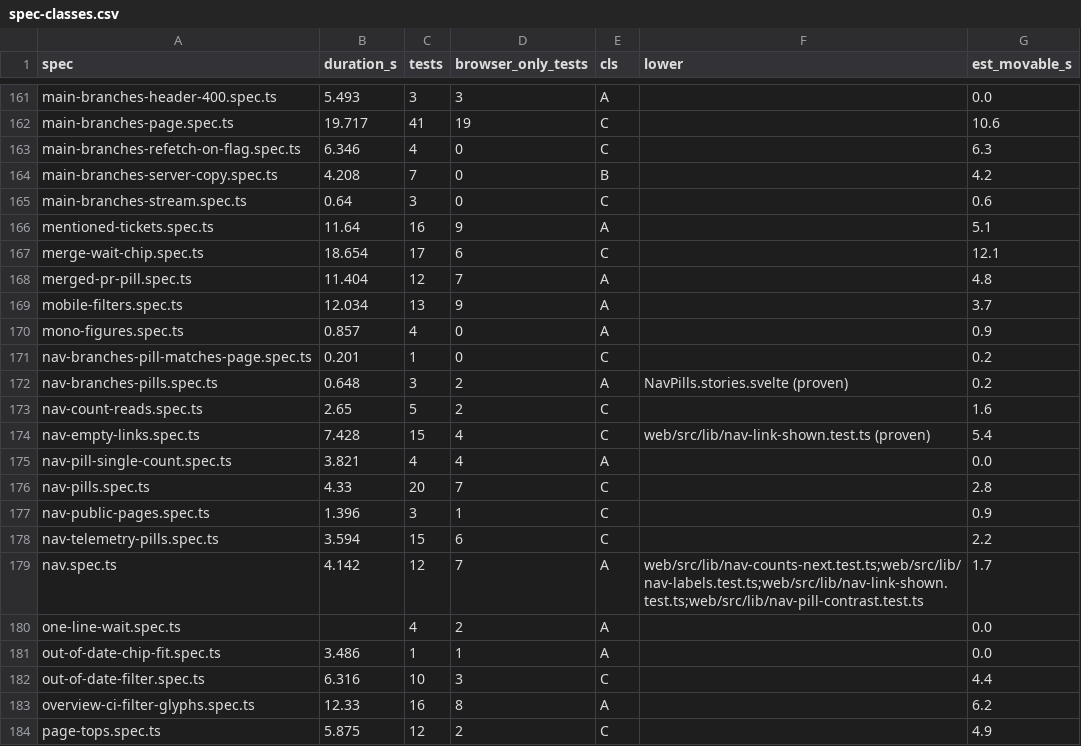
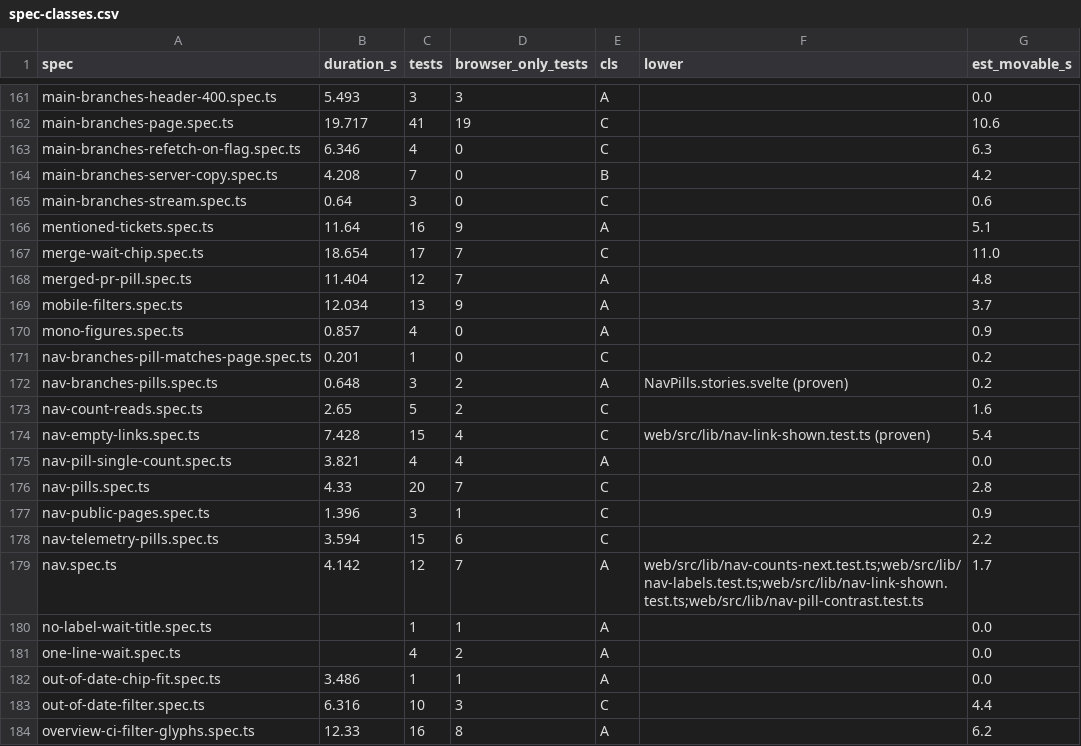
Before and after one commit to alrayyes/forge-dashboard, a CSV file: docs/e2e-audit/spec-classes.csv, drawn as a sheet; only a part is shown, gaps mark what is left out; the shorter side is filled out with more unchanged rows.

Commit message:
fix(web): keep the title readable on a no-label row with a waiting chip at 1280px (#4834)
* fix(web): keep the title readable on a no-label row with an armed chip at 1280px

A row with no labels, an armed auto-merge chip, a comment pill and an
action kept the one-line status cell. With Cancel auto-merge the chip is
259px, so the status track took the whole row and the title track was 0px.
That row now puts the chip on its own line, as a row with labels does. The
one-line rows the merge-wait-chip specs pin keep their layout.

Closes #4795

* fix(web): stack the chip on an unarmed no-label row too

The review of the armed-chip fix found the same row with an unarmed chip
(Auto-merge button), a comment pill and an action leaves the title 70px at
1280px, under the 200px the ticket asks for. The ticket allows changing the
merge-wait-chip pin on purpose, so every no-label row with a pill, an action
and a chip now stacks the chip, and that spec expects one 36px line more than
the Merge row from 1280px up.

This drops the data-action attribute the first commit added: the CSS no
longer tells an armed chip from an unarmed one, so the settled armed chip
needs no special case. The spec now covers armed, unarmed and labelled rows,
asserts the title floors (200px at 1280px and up, 160px at 768px, the track
the narrower list already had) and the chip's own line, and drops the unused
clipped field. The CSS comment and the docs sentence are reworded.

Refs #4795

* docs: regenerate the e2e audit classes for the merge-wait-chip change

Refs #4795

```diff
--- a/docs/e2e-audit/spec-classes.csv
+++ b/docs/e2e-audit/spec-classes.csv
@@ -166,3 +166,3 @@ main-branches-stream.spec.ts,0.64,3,0,C,,0.6
 mentioned-tickets.spec.ts,11.64,16,9,A,,5.1
-merge-wait-chip.spec.ts,18.654,17,6,C,,12.1
+merge-wait-chip.spec.ts,18.654,17,7,C,,11.0
 merged-pr-pill.spec.ts,11.404,12,7,A,,4.8
@@ -179,2 +179,3 @@ nav-telemetry-pills.spec.ts,3.594,15,6,C,,2.2
 nav.spec.ts,4.142,12,7,A,web/src/lib/nav-counts-next.test.ts;web/src/lib/nav-labels.test.ts;web/src/lib/nav-link-shown.test.ts;web/src/lib/nav-pill-contrast.test.ts,1.7
+no-label-wait-title.spec.ts,,1,1,A,,0.0
 one-line-wait.spec.ts,,4,2,A,,0.0
```
Also changed, not shown: 5 other files.
